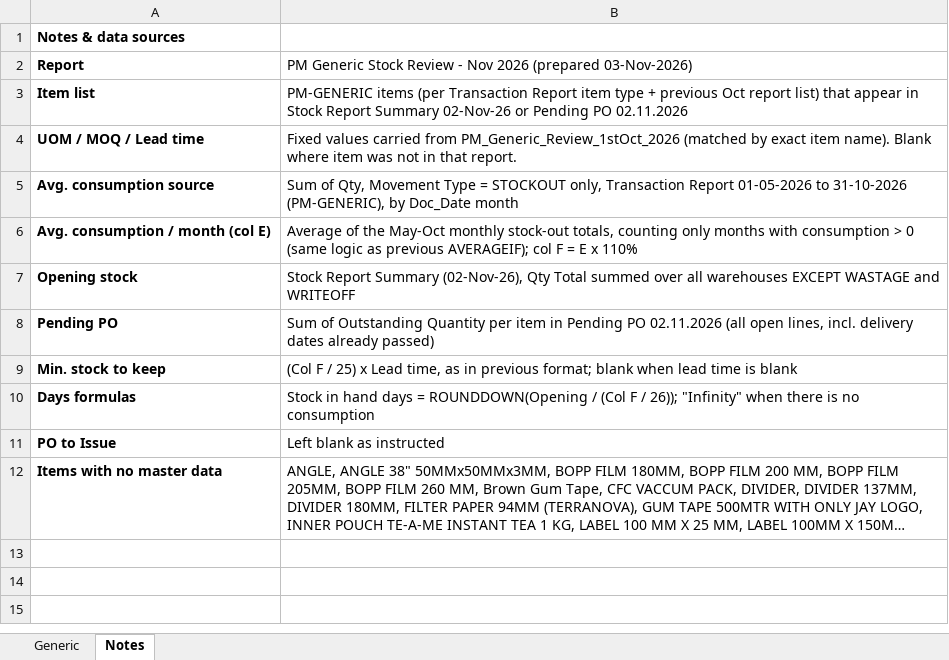
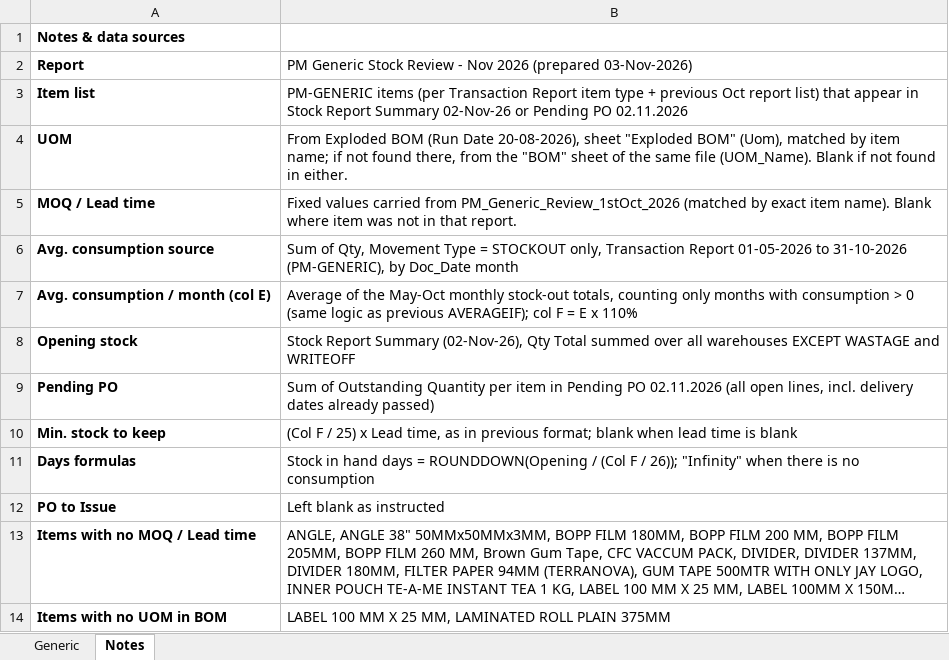
Before and after one commit to lokeshaijt/pm-report-app, an Excel workbook: output/PM_Generic_Review_Nov_2026.xlsx, sheet Notes, drawn as a sheet; long unchanged cells end in …; values as stored, in another font and other column widths than the file's, no borders; addresses are those after the commit; the diff names each change by its address in the sheet, - before the commit and + after, or states it on an @@ line.

```diff
--- a/output/PM_Generic_Review_Nov_2026.xlsx (sheet Notes)
+++ b/output/PM_Generic_Review_Nov_2026.xlsx (sheet Notes)
+row 4: UOM | From Exploded BOM (Run Date 20-08-2026), sheet "Exploded BOM" (Uom), matched by item name; if not found there, from the "BOM" sheet of the same file (UOM_Name). Blank if not found in either.
-A5: UOM / MOQ / Lead time
+A5: MOQ / Lead time
-A13: Items with no master data
+A13: Items with no MOQ / Lead time
+row 14: Items with no UOM in BOM | LABEL 100 MM X 25 MM, LAMINATED ROLL PLAIN 375MM
```
Also changed, not shown: sheet Generic, charts or pictures.
